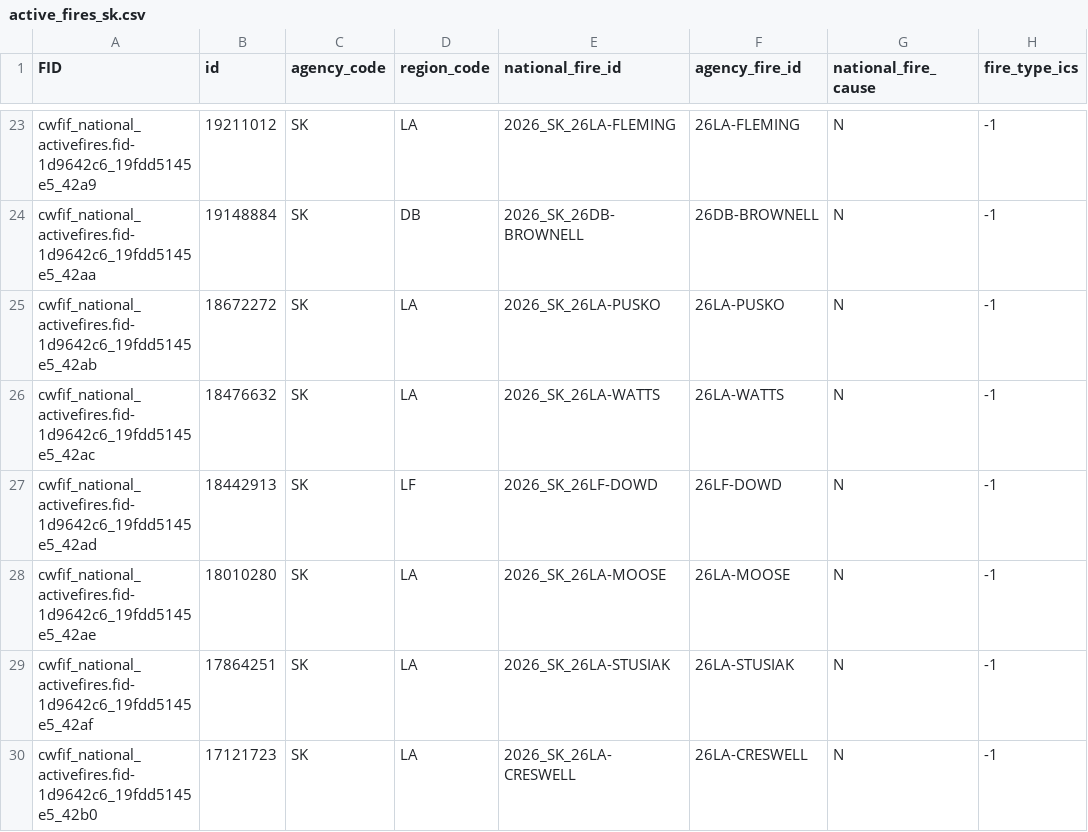
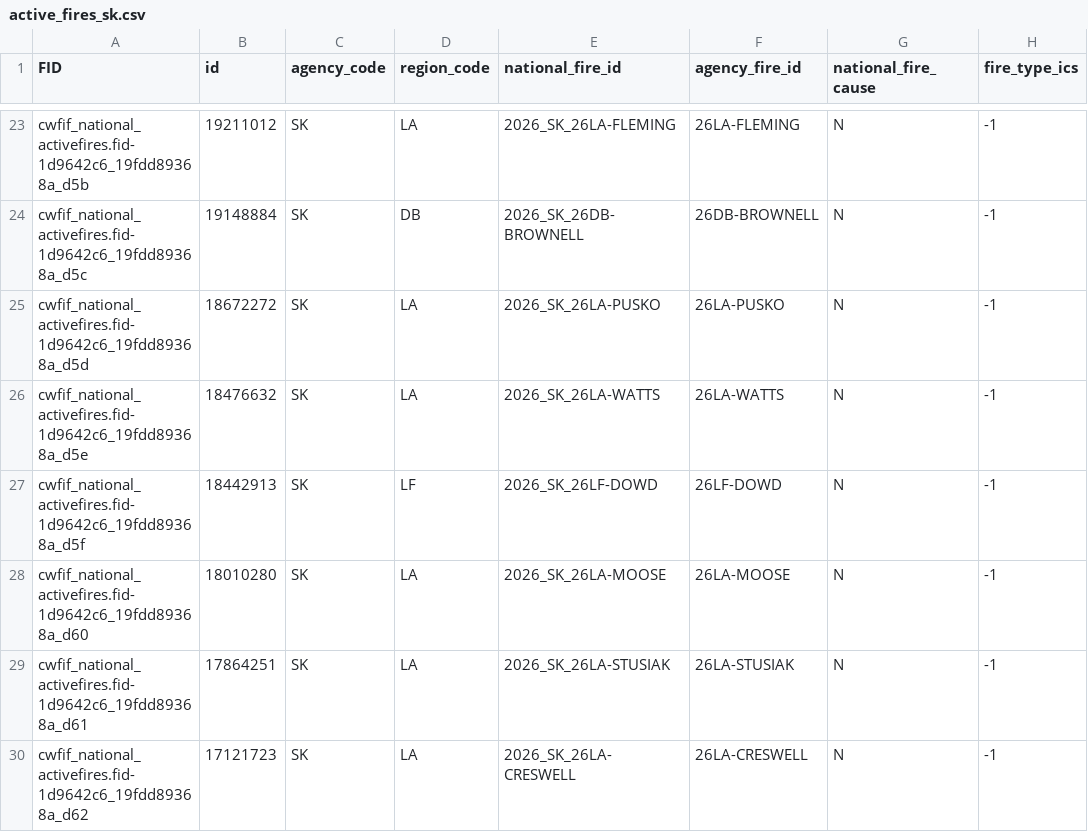
Before and after one commit to jagius/cda-air-quality-compiler, a CSV file: docs/active_fires_sk.csv, drawn as a sheet; only a part is shown, gaps mark what is left out; the diff covers the shown part only; the diff names each change by its address in the sheet, - before the commit and + after, or states it on an @@ line.

```diff
--- a/docs/active_fires_sk.csv
+++ b/docs/active_fires_sk.csv
-A23 (FID): cwfif_national_activefires.fid-1d9642c6_19fdd5145e5_42a9
+A23 (FID): cwfif_national_activefires.fid-1d9642c6_19fdd89368a_d5b
-A24 (FID): cwfif_national_activefires.fid-1d9642c6_19fdd5145e5_42aa
+A24 (FID): cwfif_national_activefires.fid-1d9642c6_19fdd89368a_d5c
-A25 (FID): cwfif_national_activefires.fid-1d9642c6_19fdd5145e5_42ab
+A25 (FID): cwfif_national_activefires.fid-1d9642c6_19fdd89368a_d5d
-A26 (FID): cwfif_national_activefires.fid-1d9642c6_19fdd5145e5_42ac
+A26 (FID): cwfif_national_activefires.fid-1d9642c6_19fdd89368a_d5e
-A27 (FID): cwfif_national_activefires.fid-1d9642c6_19fdd5145e5_42ad
+A27 (FID): cwfif_national_activefires.fid-1d9642c6_19fdd89368a_d5f
-A28 (FID): cwfif_national_activefires.fid-1d9642c6_19fdd5145e5_42ae
+A28 (FID): cwfif_national_activefires.fid-1d9642c6_19fdd89368a_d60
-A29 (FID): cwfif_national_activefires.fid-1d9642c6_19fdd5145e5_42af
+A29 (FID): cwfif_national_activefires.fid-1d9642c6_19fdd89368a_d61
-A30 (FID): cwfif_national_activefires.fid-1d9642c6_19fdd5145e5_42b0
+A30 (FID): cwfif_national_activefires.fid-1d9642c6_19fdd89368a_d62
```
Also changed, not shown: 1 added row, 1 removed row and 30 edited cells elsewhere in this file, docs/active_fires.csv, docs/active_fires_bc.csv, 8 other files.
